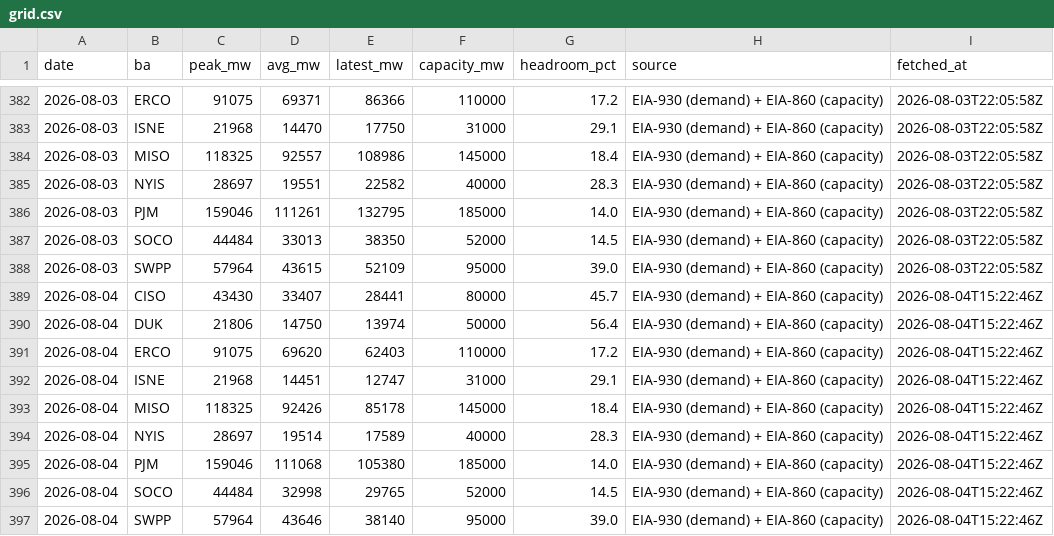
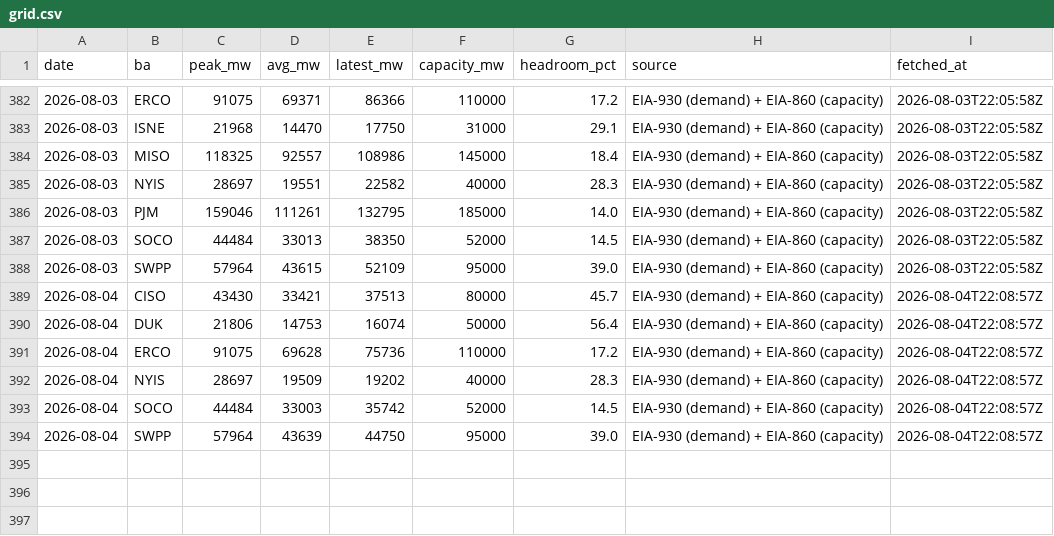
Before and after one commit to vijay-sachdeva/us-ai-infra, a CSV file: data/history/grid.csv, drawn as a sheet; only a part is shown, gaps mark what is left out.

```diff
--- a/data/history/grid.csv
+++ b/data/history/grid.csv
@@ -388,10 +388,7 @@ date,ba,peak_mw,avg_mw,latest_mw,capacity_mw,headroom_pct,source,fetched_at
 2026-08-03,SWPP,57964,43615,52109,95000,39.0,EIA-930 (demand) + EIA-860 (capacity),2026-08-03T22:05:58Z
-2026-08-04,CISO,43430,33407,28441,80000,45.7,EIA-930 (demand) + EIA-860 (capacity),2026-08-04T15:22:46Z
-2026-08-04,DUK,21806,14750,13974,50000,56.4,EIA-930 (demand) + EIA-860 (capacity),2026-08-04T15:22:46Z
-2026-08-04,ERCO,91075,69620,62403,110000,17.2,EIA-930 (demand) + EIA-860 (capacity),2026-08-04T15:22:46Z
-2026-08-04,ISNE,21968,14451,12747,31000,29.1,EIA-930 (demand) + EIA-860 (capacity),2026-08-04T15:22:46Z
-2026-08-04,MISO,118325,92426,85178,145000,18.4,EIA-930 (demand) + EIA-860 (capacity),2026-08-04T15:22:46Z
-2026-08-04,NYIS,28697,19514,17589,40000,28.3,EIA-930 (demand) + EIA-860 (capacity),2026-08-04T15:22:46Z
-2026-08-04,PJM,159046,111068,105380,185000,14.0,EIA-930 (demand) + EIA-860 (capacity),2026-08-04T15:22:46Z
-2026-08-04,SOCO,44484,32998,29765,52000,14.5,EIA-930 (demand) + EIA-860 (capacity),2026-08-04T15:22:46Z
-2026-08-04,SWPP,57964,43646,38140,95000,39.0,EIA-930 (demand) + EIA-860 (capacity),2026-08-04T15:22:46Z
+2026-08-04,CISO,43430,33421,37513,80000,45.7,EIA-930 (demand) + EIA-860 (capacity),2026-08-04T22:08:57Z
+2026-08-04,DUK,21806,14753,16074,50000,56.4,EIA-930 (demand) + EIA-860 (capacity),2026-08-04T22:08:57Z
+2026-08-04,ERCO,91075,69628,75736,110000,17.2,EIA-930 (demand) + EIA-860 (capacity),2026-08-04T22:08:57Z
+2026-08-04,NYIS,28697,19509,19202,40000,28.3,EIA-930 (demand) + EIA-860 (capacity),2026-08-04T22:08:57Z
+2026-08-04,SOCO,44484,33003,35742,52000,14.5,EIA-930 (demand) + EIA-860 (capacity),2026-08-04T22:08:57Z
+2026-08-04,SWPP,57964,43639,44750,95000,39.0,EIA-930 (demand) + EIA-860 (capacity),2026-08-04T22:08:57Z
```
Also changed, not shown: data/history/gpu_prices.csv, data/history/power_econ.csv, 9 other files.
